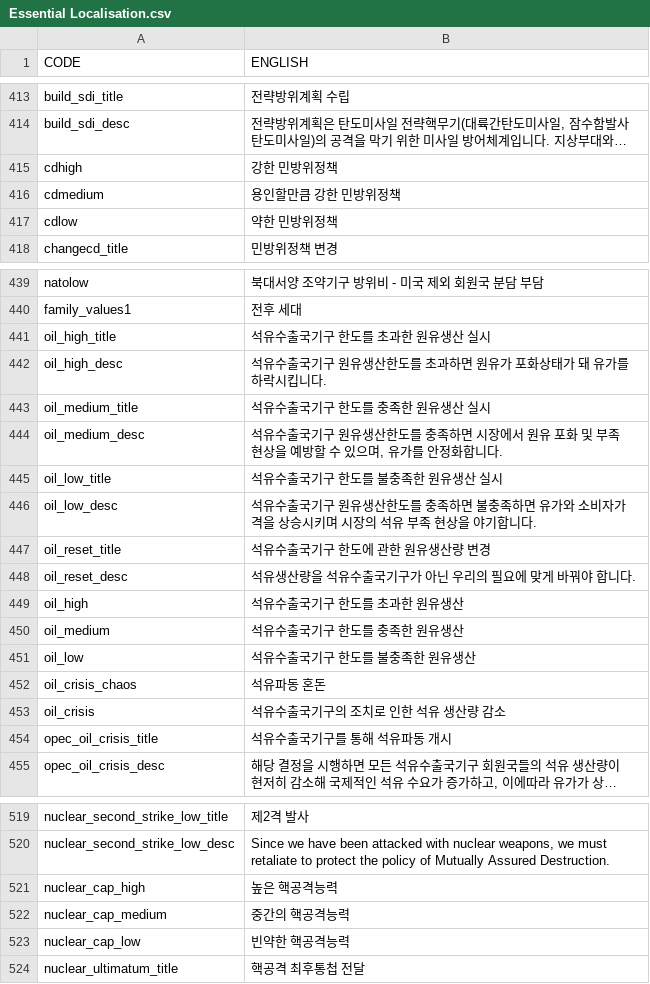
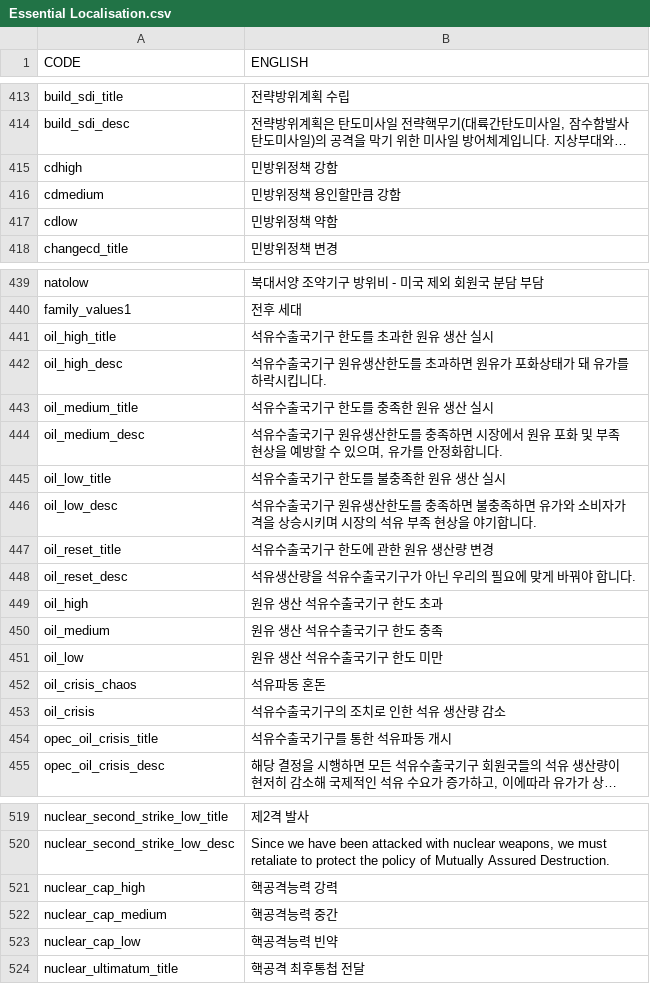
Before and after one commit to kimjeon-il/Victoria-2-CWE-KOR, a CSV file: Essential Localisation.csv, drawn as a sheet; only a part is shown, gaps mark what is left out; long unchanged cells end in …; the diff covers the shown part only; the diff names each change by its address in the sheet, - before the commit and + after, or states it on an @@ line.

```diff
--- a/Essential Localisation.csv
+++ b/Essential Localisation.csv
-B415 (ENGLISH): 강한 민방위정책
+B415 (ENGLISH): 민방위정책 강함
-B416 (ENGLISH): 용인할만큼 강한 민방위정책
+B416 (ENGLISH): 민방위정책 용인할만큼 강함
-B417 (ENGLISH): 약한 민방위정책
+B417 (ENGLISH): 민방위정책 약함
-B441 (ENGLISH): 석유수출국기구 한도를 초과한 원유생산 실시
+B441 (ENGLISH): 석유수출국기구 한도를 초과한 원유 생산 실시
-B443 (ENGLISH): 석유수출국기구 한도를 충족한 원유생산 실시
+B443 (ENGLISH): 석유수출국기구 한도를 충족한 원유 생산 실시
-B445 (ENGLISH): 석유수출국기구 한도를 불충족한 원유생산 실시
+B445 (ENGLISH): 석유수출국기구 한도를 불충족한 원유 생산 실시
-B447 (ENGLISH): 석유수출국기구 한도에 관한 원유생산량 변경
+B447 (ENGLISH): 석유수출국기구 한도에 관한 원유 생산량 변경
-B449 (ENGLISH): 석유수출국기구 한도를 초과한 원유생산
+B449 (ENGLISH): 원유 생산 석유수출국기구 한도 초과
-B450 (ENGLISH): 석유수출국기구 한도를 충족한 원유생산
+B450 (ENGLISH): 원유 생산 석유수출국기구 한도 충족
-B451 (ENGLISH): 석유수출국기구 한도를 불충족한 원유생산
+B451 (ENGLISH): 원유 생산 석유수출국기구 한도 미만
-B454 (ENGLISH): 석유수출국기구를 통해 석유파동 개시
+B454 (ENGLISH): 석유수출국기구를 통한 석유파동 개시
-B521 (ENGLISH): 높은 핵공격능력
+B521 (ENGLISH): 핵공격능력 강력
-B522 (ENGLISH): 중간의 핵공격능력
+B522 (ENGLISH): 핵공격능력 중간
-B523 (ENGLISH): 빈약한 핵공격능력
+B523 (ENGLISH): 핵공격능력 빈약
```
Also changed, not shown: 51 edited cells elsewhere in this file.
